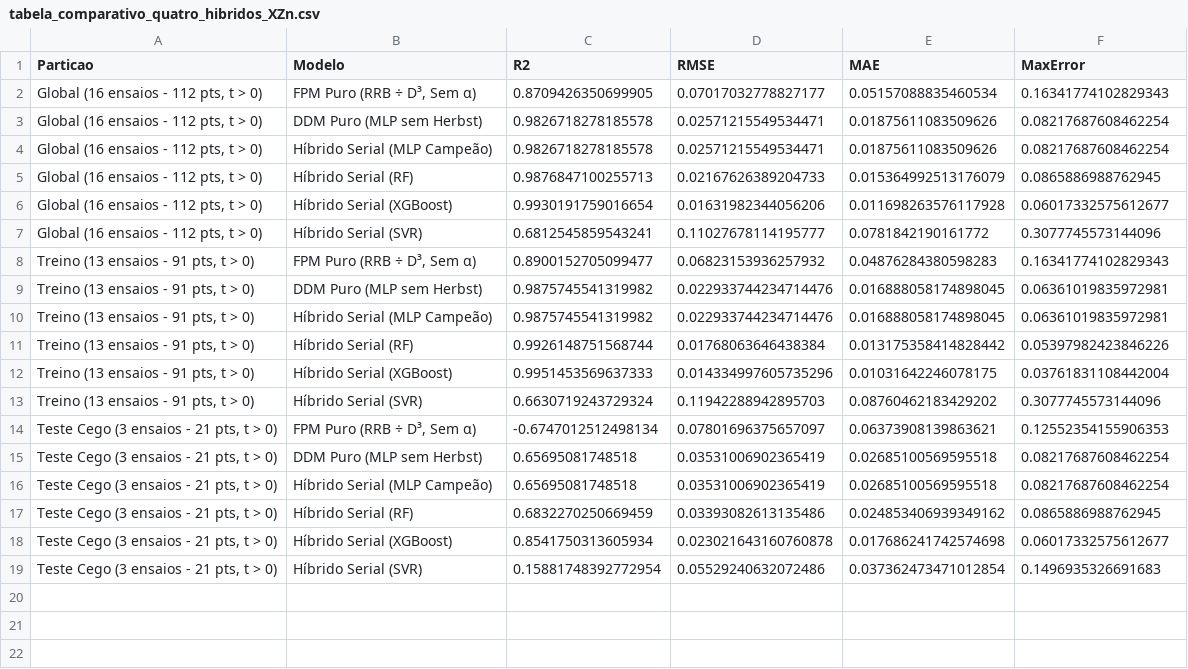
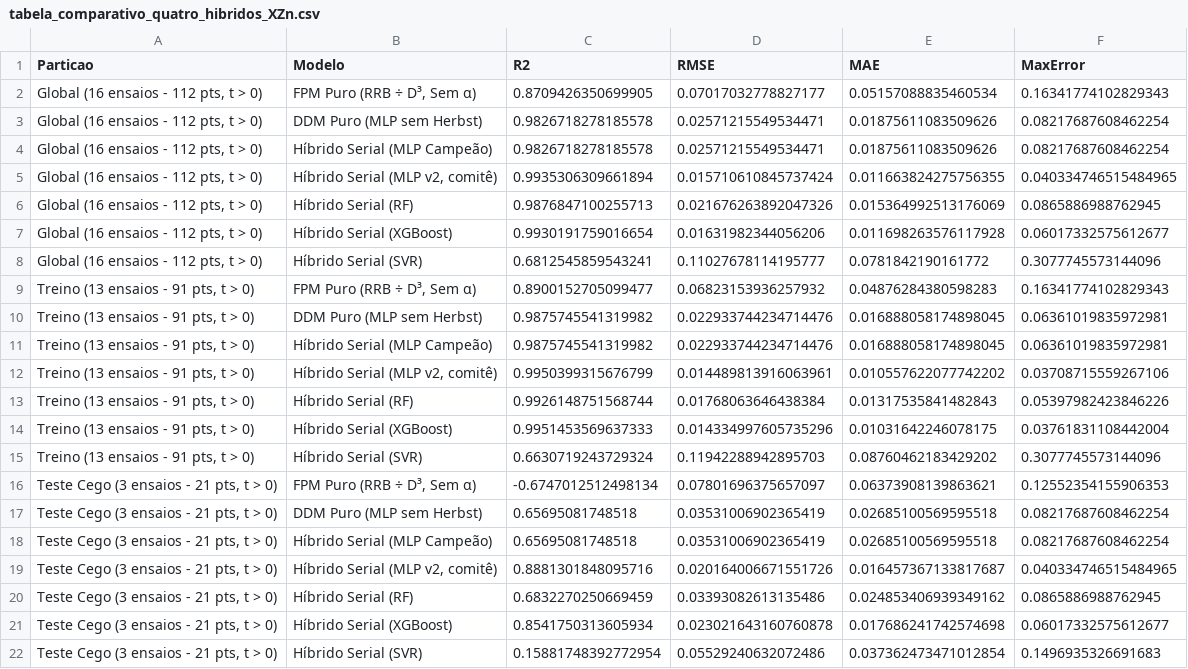
Before and after one commit to MatheusEnder172/LOP, a CSV file: Código/outputs/etapa_4_2_avaliacao_indomain/tabela_comparativo_quatro_hibridos_XZn.csv, drawn as a sheet.

```diff
--- a/Código/outputs/etapa_4_2_avaliacao_indomain/tabela_comparativo_quatro_hibridos_XZn.csv
+++ b/Código/outputs/etapa_4_2_avaliacao_indomain/tabela_comparativo_quatro_hibridos_XZn.csv
@@ -4,3 +4,4 @@ Particao,Modelo,R2,RMSE,MAE,MaxError
 "Global (16 ensaios - 112 pts, t > 0)",Híbrido Serial (MLP Campeão),0.9826718278185578,0.02571215549534471,0.01875611083509626,0.08217687608462254
-"Global (16 ensaios - 112 pts, t > 0)",Híbrido Serial (RF),0.9876847100255713,0.02167626389204733,0.015364992513176079,0.0865886988762945
+"Global (16 ensaios - 112 pts, t > 0)","Híbrido Serial (MLP v2, comitê)",0.9935306309661894,0.015710610845737424,0.011663824275756355,0.040334746515484965
+"Global (16 ensaios - 112 pts, t > 0)",Híbrido Serial (RF),0.9876847100255713,0.021676263892047326,0.015364992513176069,0.0865886988762945
 "Global (16 ensaios - 112 pts, t > 0)",Híbrido Serial (XGBoost),0.9930191759016654,0.01631982344056206,0.011698263576117928,0.06017332575612677
@@ -10,3 +11,4 @@ Particao,Modelo,R2,RMSE,MAE,MaxError
 "Treino (13 ensaios - 91 pts, t > 0)",Híbrido Serial (MLP Campeão),0.9875745541319982,0.022933744234714476,0.016888058174898045,0.06361019835972981
-"Treino (13 ensaios - 91 pts, t > 0)",Híbrido Serial (RF),0.9926148751568744,0.01768063646438384,0.013175358414828442,0.05397982423846226
+"Treino (13 ensaios - 91 pts, t > 0)","Híbrido Serial (MLP v2, comitê)",0.9950399315676799,0.014489813916063961,0.010557622077742202,0.03708715559267106
+"Treino (13 ensaios - 91 pts, t > 0)",Híbrido Serial (RF),0.9926148751568744,0.01768063646438384,0.01317535841482843,0.05397982423846226
 "Treino (13 ensaios - 91 pts, t > 0)",Híbrido Serial (XGBoost),0.9951453569637333,0.014334997605735296,0.01031642246078175,0.03761831108442004
@@ -16,2 +18,3 @@ Particao,Modelo,R2,RMSE,MAE,MaxError
 "Teste Cego (3 ensaios - 21 pts, t > 0)",Híbrido Serial (MLP Campeão),0.65695081748518,0.03531006902365419,0.02685100569595518,0.08217687608462254
+"Teste Cego (3 ensaios - 21 pts, t > 0)","Híbrido Serial (MLP v2, comitê)",0.8881301848095716,0.020164006671551726,0.016457367133817687,0.040334746515484965
 "Teste Cego (3 ensaios - 21 pts, t > 0)",Híbrido Serial (RF),0.6832270250669459,0.03393082613135486,0.024853406939349162,0.0865886988762945
```
Also changed, not shown: Código/outputs/etapa_4_2_avaliacao_indomain/tabela_metricas_indomain_hibrido_vs_fpm.csv, 34 other files.
